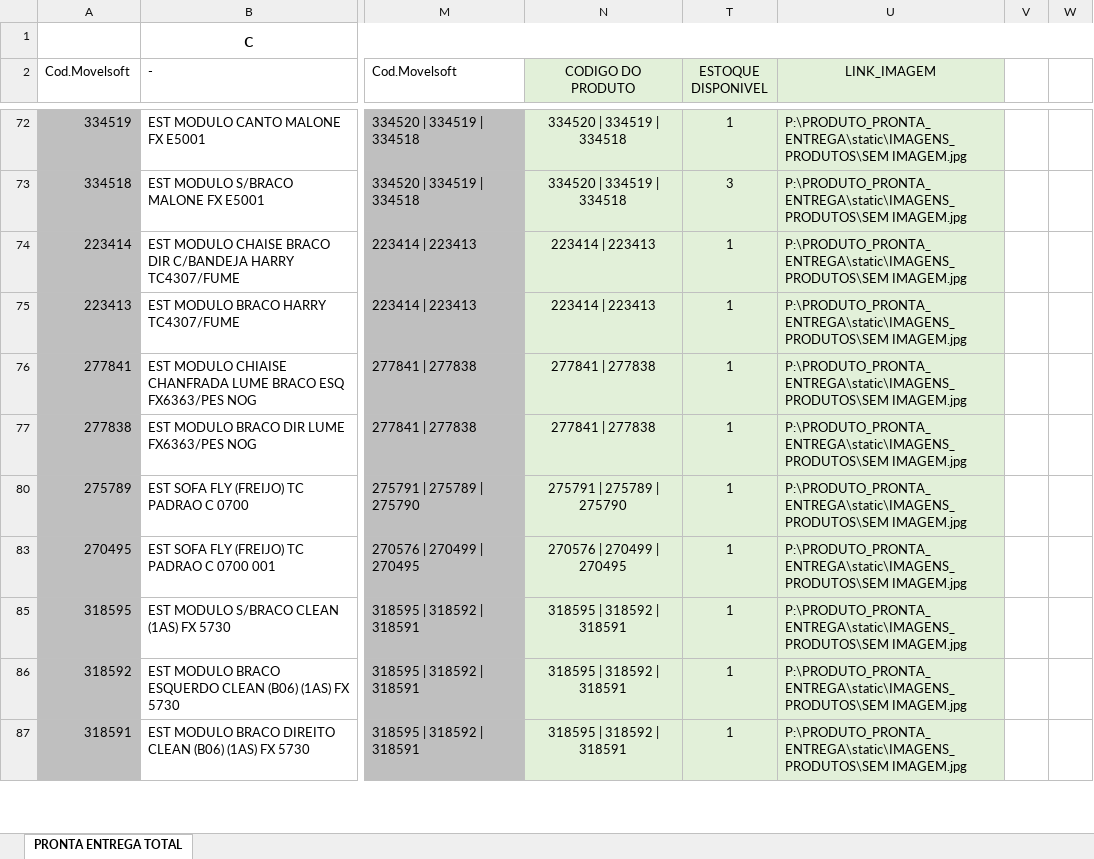
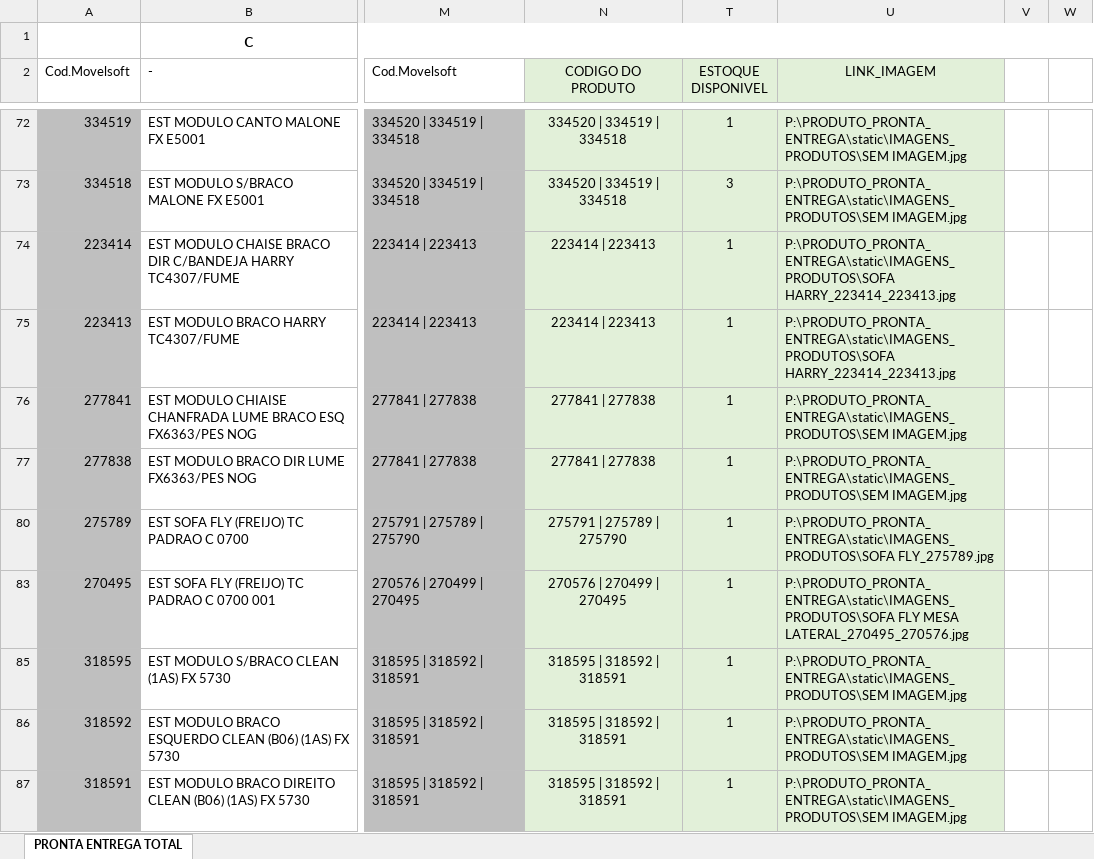
Before and after one commit to mostruario/estoque_pronta_entrega, an Excel workbook: ESTOQUE PRONTA ENTREGA CLAMI.xlsx, sheet PRONTA ENTREGA TOTAL, drawn as a sheet; only a part is shown, gaps mark what is left out; values as stored, in another font and other column widths than the file's, no borders; charts and pictures and conditional formats not drawn; the diff covers the shown part only; the diff names each change by its address in the sheet, - before the commit and + after, or states it on an @@ line.

Commit message:
Atualização de imagens e planilha de estoque

```diff
--- a/ESTOQUE PRONTA ENTREGA CLAMI.xlsx (sheet PRONTA ENTREGA TOTAL)
+++ b/ESTOQUE PRONTA ENTREGA CLAMI.xlsx (sheet PRONTA ENTREGA TOTAL)
-U74:U75 (LINK_IMAGEM): P:\PRODUTO_PRONTA_ENTREGA\static\IMAGENS_PRODUTOS\SEM IMAGEM.jpg
+U74:U75 (LINK_IMAGEM): P:\PRODUTO_PRONTA_ENTREGA\static\IMAGENS_PRODUTOS\SOFA HARRY_223414_223413.jpg
-U80 (LINK_IMAGEM): P:\PRODUTO_PRONTA_ENTREGA\static\IMAGENS_PRODUTOS\SEM IMAGEM.jpg
+U80 (LINK_IMAGEM): P:\PRODUTO_PRONTA_ENTREGA\static\IMAGENS_PRODUTOS\SOFA FLY_275789.jpg
-U83 (LINK_IMAGEM): P:\PRODUTO_PRONTA_ENTREGA\static\IMAGENS_PRODUTOS\SEM IMAGEM.jpg
+U83 (LINK_IMAGEM): P:\PRODUTO_PRONTA_ENTREGA\static\IMAGENS_PRODUTOS\SOFA FLY MESA LATERAL_270495_270576.jpg
```
Also changed, not shown: 25 edited cells elsewhere in this sheet, 1 other file.
